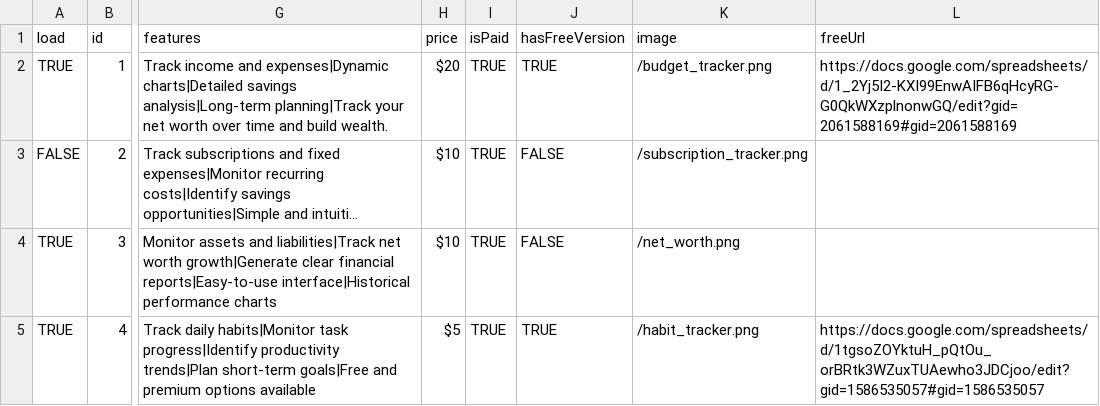
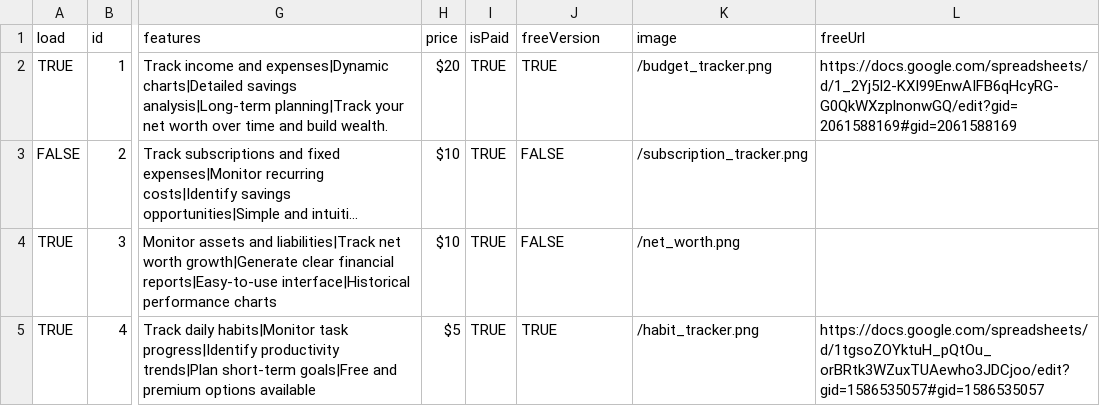
Before and after one commit to serdarsalim/sheetsmaster, a CSV file: public/data/fallbackTemplates.csv, drawn as a sheet; only a part is shown, gaps mark what is left out; long unchanged cells end in …; the diff names each change by its address in the sheet, - before the commit and + after, or states it on an @@ line.

Commit message:
fixed all errors around loading templates

```diff
--- a/public/data/fallbackTemplates.csv
+++ b/public/data/fallbackTemplates.csv
-J1: hasFreeVersion
+J1: freeVersion
```
Also changed, not shown: 5 other files.
